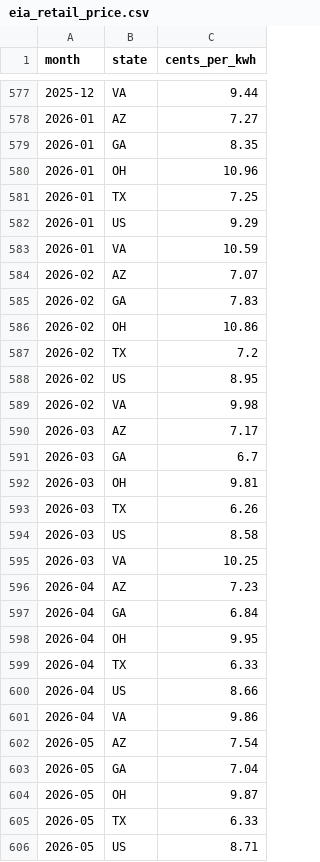
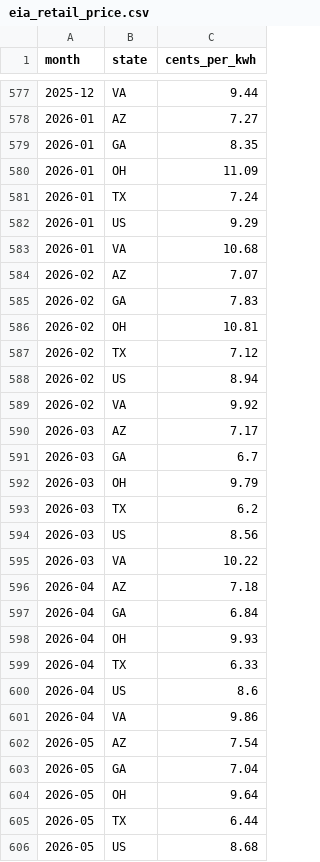
Before and after one commit to mirorichard-boop/ai-compute-monitor, a CSV file: data/eia_retail_price.csv, drawn as a sheet; only a part is shown, gaps mark what is left out; the diff covers the shown part only.

```diff
--- a/data/eia_retail_price.csv
+++ b/data/eia_retail_price.csv
@@ -579,23 +579,23 @@ month,state,cents_per_kwh
 2026-01,GA,8.35
-2026-01,OH,10.96
-2026-01,TX,7.25
+2026-01,OH,11.09
+2026-01,TX,7.24
 2026-01,US,9.29
-2026-01,VA,10.59
+2026-01,VA,10.68
 2026-02,AZ,7.07
 2026-02,GA,7.83
-2026-02,OH,10.86
-2026-02,TX,7.2
-2026-02,US,8.95
-2026-02,VA,9.98
+2026-02,OH,10.81
+2026-02,TX,7.12
+2026-02,US,8.94
+2026-02,VA,9.92
 2026-03,AZ,7.17
 2026-03,GA,6.7
-2026-03,OH,9.81
-2026-03,TX,6.26
-2026-03,US,8.58
-2026-03,VA,10.25
-2026-04,AZ,7.23
+2026-03,OH,9.79
+2026-03,TX,6.2
+2026-03,US,8.56
+2026-03,VA,10.22
+2026-04,AZ,7.18
 2026-04,GA,6.84
-2026-04,OH,9.95
+2026-04,OH,9.93
 2026-04,TX,6.33
-2026-04,US,8.66
+2026-04,US,8.6
 2026-04,VA,9.86
@@ -603,4 +603,4 @@ month,state,cents_per_kwh
 2026-05,GA,7.04
-2026-05,OH,9.87
-2026-05,TX,6.33
-2026-05,US,8.71
+2026-05,OH,9.64
+2026-05,TX,6.44
+2026-05,US,8.68
```
Also changed, not shown: 6 added rows and 6 edited cells elsewhere in this file, data/openrouter_endpoints.csv, data/openrouter_models.csv, 8 other files.
